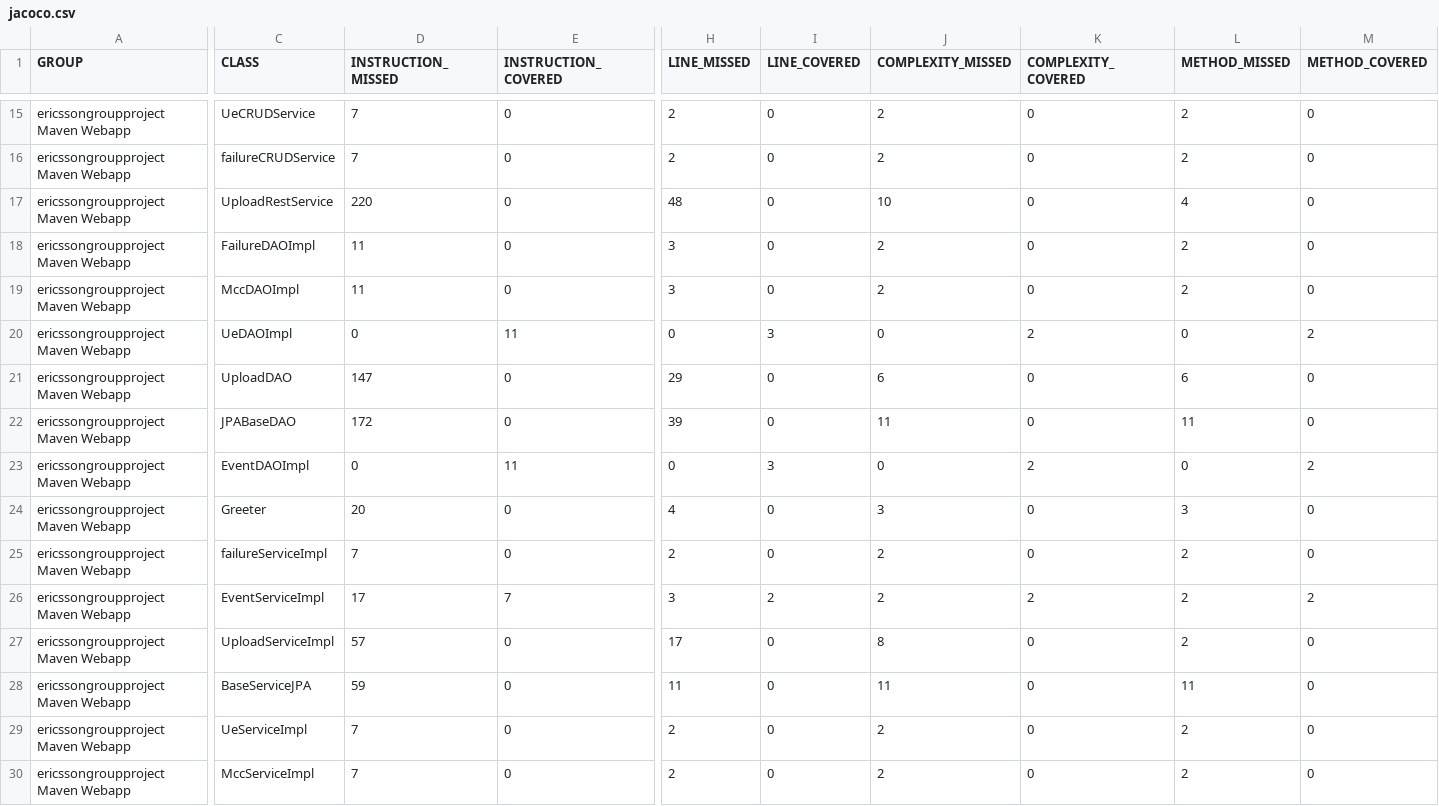
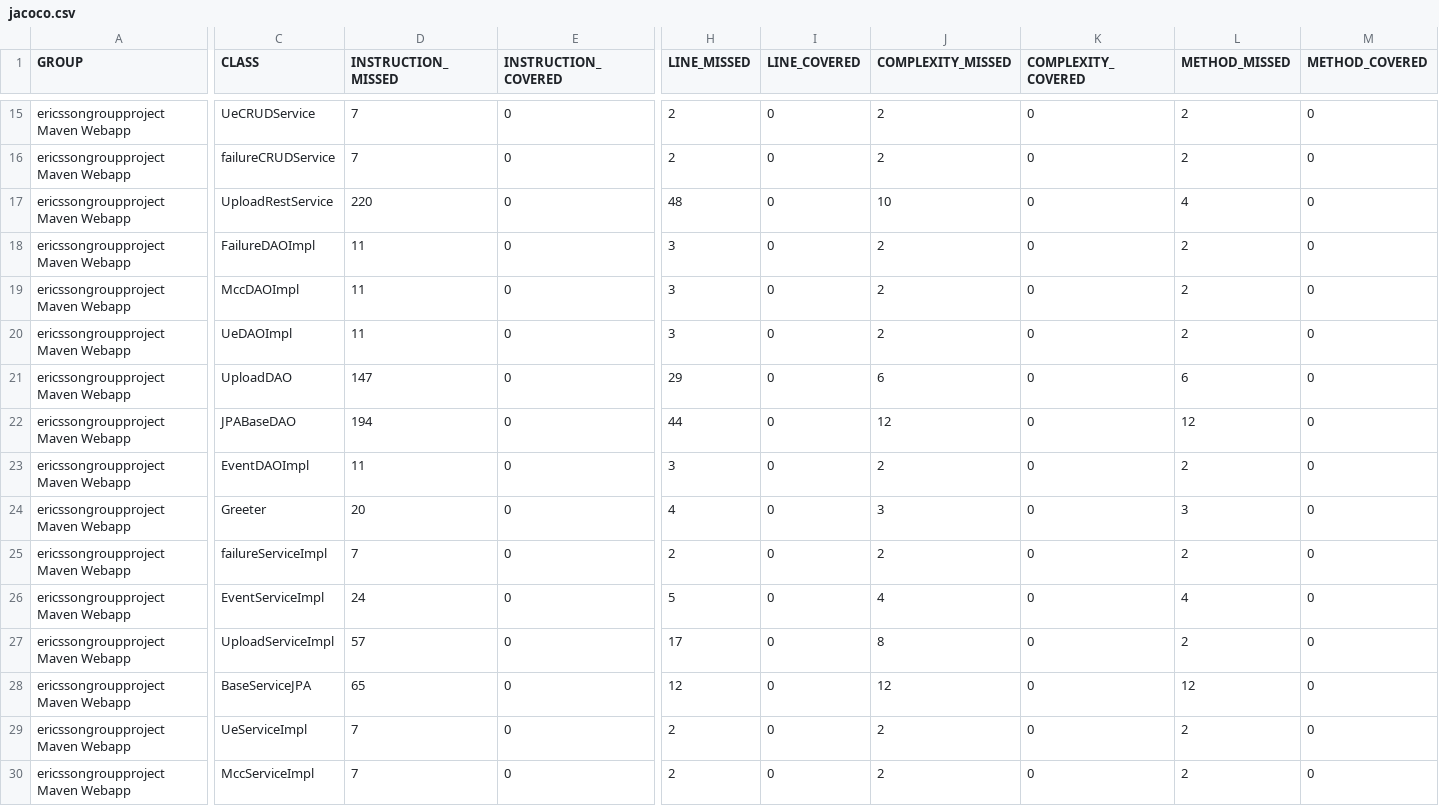
Before and after one commit to donmcca1/group-proj-repo, a CSV file: ericssongroupproject/target/site/jacoco/jacoco.csv, drawn as a sheet; only a part is shown, gaps mark what is left out; the diff covers the shown part only; the diff names each change by its address in the sheet, - before the commit and + after, or states it on an @@ line.

```diff
--- a/ericssongroupproject/target/site/jacoco/jacoco.csv
+++ b/ericssongroupproject/target/site/jacoco/jacoco.csv
-D20 (INSTRUCTION_MISSED): 0
+D20 (INSTRUCTION_MISSED): 11
-E20 (INSTRUCTION_COVERED): 11
+E20 (INSTRUCTION_COVERED): 0
-H20 (LINE_MISSED): 0
+H20 (LINE_MISSED): 3
-I20 (LINE_COVERED): 3
+I20 (LINE_COVERED): 0
-J20 (COMPLEXITY_MISSED): 0
+J20 (COMPLEXITY_MISSED): 2
-K20 (COMPLEXITY_COVERED): 2
+K20 (COMPLEXITY_COVERED): 0
-L20 (METHOD_MISSED): 0
+L20 (METHOD_MISSED): 2
-M20 (METHOD_COVERED): 2
+M20 (METHOD_COVERED): 0
-D22 (INSTRUCTION_MISSED): 172
+D22 (INSTRUCTION_MISSED): 194
-H22 (LINE_MISSED): 39
+H22 (LINE_MISSED): 44
-J22 (COMPLEXITY_MISSED): 11
+J22 (COMPLEXITY_MISSED): 12
-L22 (METHOD_MISSED): 11
+L22 (METHOD_MISSED): 12
-D23 (INSTRUCTION_MISSED): 0
+D23 (INSTRUCTION_MISSED): 11
-E23 (INSTRUCTION_COVERED): 11
+E23 (INSTRUCTION_COVERED): 0
-H23 (LINE_MISSED): 0
+H23 (LINE_MISSED): 3
-I23 (LINE_COVERED): 3
+I23 (LINE_COVERED): 0
-J23 (COMPLEXITY_MISSED): 0
+J23 (COMPLEXITY_MISSED): 2
-K23 (COMPLEXITY_COVERED): 2
+K23 (COMPLEXITY_COVERED): 0
-L23 (METHOD_MISSED): 0
+L23 (METHOD_MISSED): 2
-M23 (METHOD_COVERED): 2
+M23 (METHOD_COVERED): 0
-D26 (INSTRUCTION_MISSED): 17
+D26 (INSTRUCTION_MISSED): 24
-E26 (INSTRUCTION_COVERED): 7
+E26 (INSTRUCTION_COVERED): 0
-H26 (LINE_MISSED): 3
+H26 (LINE_MISSED): 5
-I26 (LINE_COVERED): 2
+I26 (LINE_COVERED): 0
-J26 (COMPLEXITY_MISSED): 2
+J26 (COMPLEXITY_MISSED): 4
-K26 (COMPLEXITY_COVERED): 2
+K26 (COMPLEXITY_COVERED): 0
-L26 (METHOD_MISSED): 2
+L26 (METHOD_MISSED): 4
-M26 (METHOD_COVERED): 2
+M26 (METHOD_COVERED): 0
-D28 (INSTRUCTION_MISSED): 59
+D28 (INSTRUCTION_MISSED): 65
-H28 (LINE_MISSED): 11
+H28 (LINE_MISSED): 12
-J28 (COMPLEXITY_MISSED): 11
+J28 (COMPLEXITY_MISSED): 12
-L28 (METHOD_MISSED): 11
+L28 (METHOD_MISSED): 12
```
Also changed, not shown: 36 edited cells elsewhere in this file, 52 other files.
